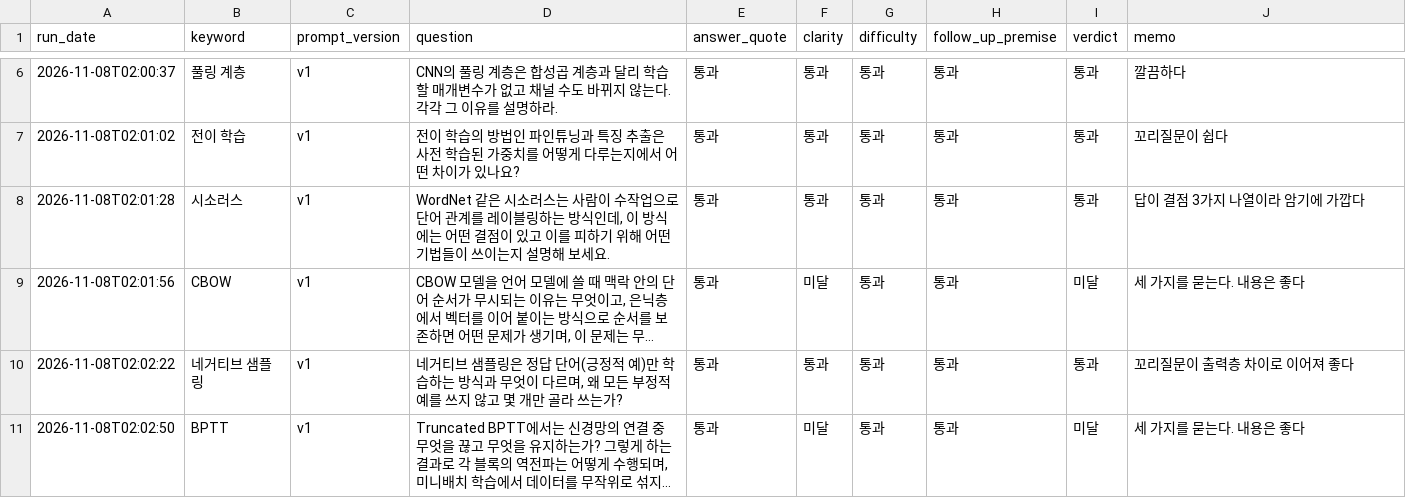
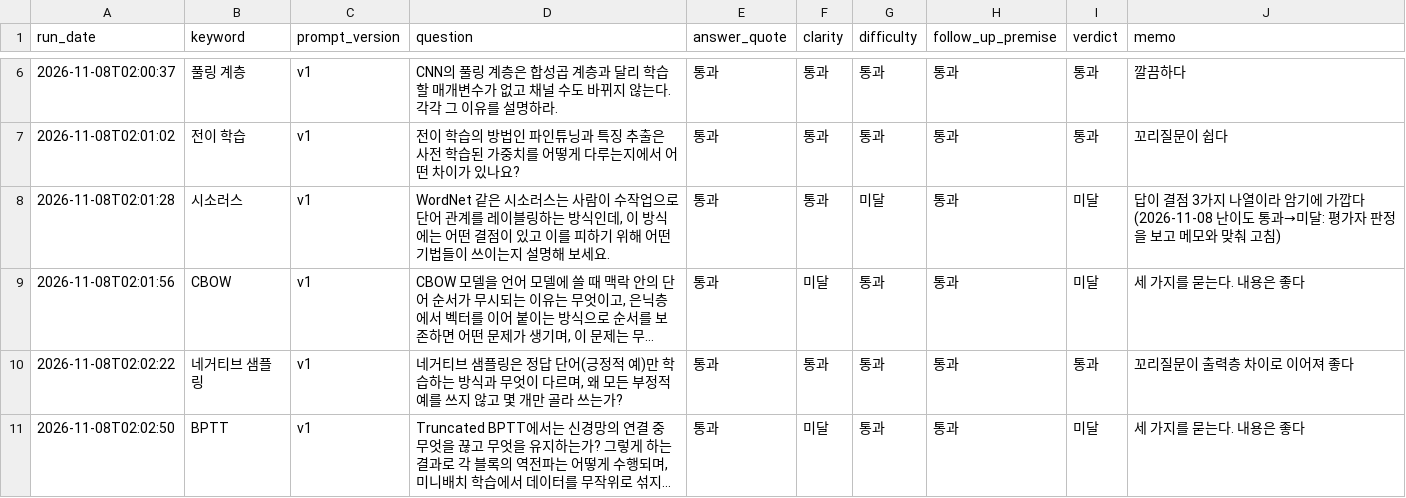
Before and after one commit to woolnd/chagok, a CSV file: eval/generation_labels.csv, drawn as a sheet; only a part is shown, gaps mark what is left out; long unchanged cells end in …; the diff names each change by its address in the sheet, - before the commit and + after, or states it on an @@ line.

Commit message:
test: 시소러스 판정 난이도 미달로 정정

```diff
--- a/eval/generation_labels.csv
+++ b/eval/generation_labels.csv
-G8 (difficulty): 통과
+G8 (difficulty): 미달
-I8 (verdict): 통과
+I8 (verdict): 미달
-J8 (memo): 답이 결점 3가지 나열이라 암기에 가깝다
+J8 (memo): 답이 결점 3가지 나열이라 암기에 가깝다 (2026-11-08 난이도 통과→미달: 평가자 판정을 보고 메모와 맞춰 고침)
```
